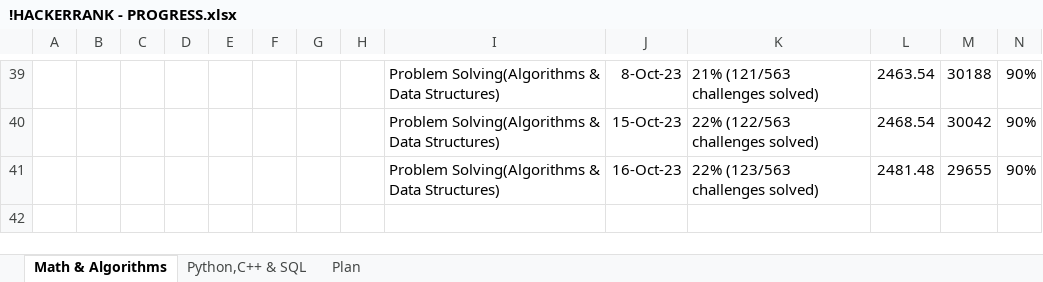
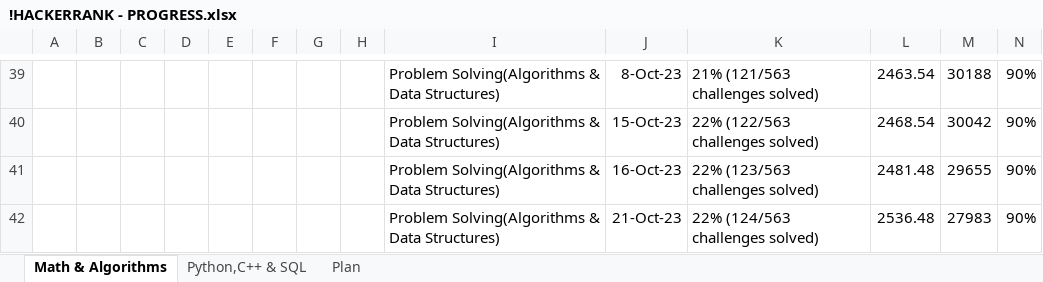
Before and after one commit to osadly/HackerRank, an Excel workbook: !HACKERRANK - PROGRESS.xlsx, sheet Math & Algorithms, drawn as a sheet; only a part is shown, gaps mark what is left out; values as stored, in another font and other column widths than the file's, no borders; table styles not drawn; the diff names each change by its address in the sheet, - before the commit and + after, or states it on an @@ line.

Commit message:
Add files via upload

```diff
--- a/!HACKERRANK - PROGRESS.xlsx (sheet Math & Algorithms)
+++ b/!HACKERRANK - PROGRESS.xlsx (sheet Math & Algorithms)
+row 42:  |  |  |  |  |  |  |  | Problem Solving(Algorithms & Data Structures) | 21-Oct-23 | 22% (124/563 challenges solved) | 2536.48 | 27983 | 90%
```
